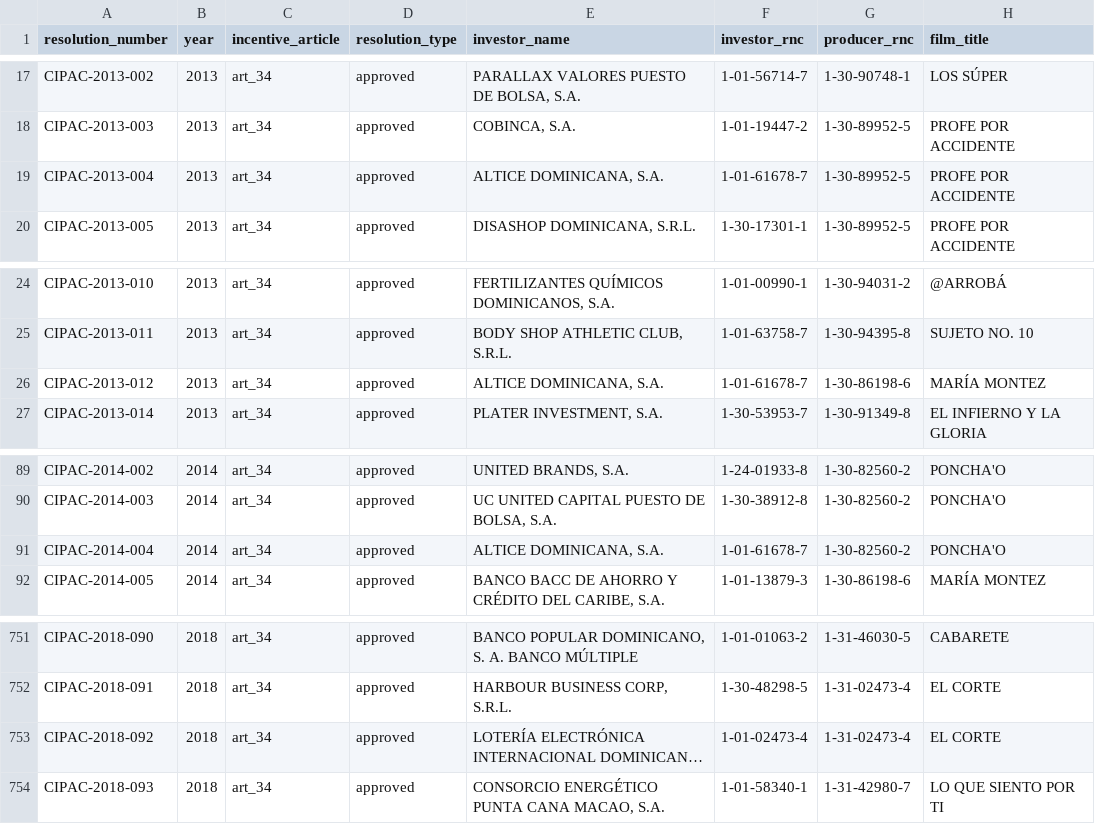
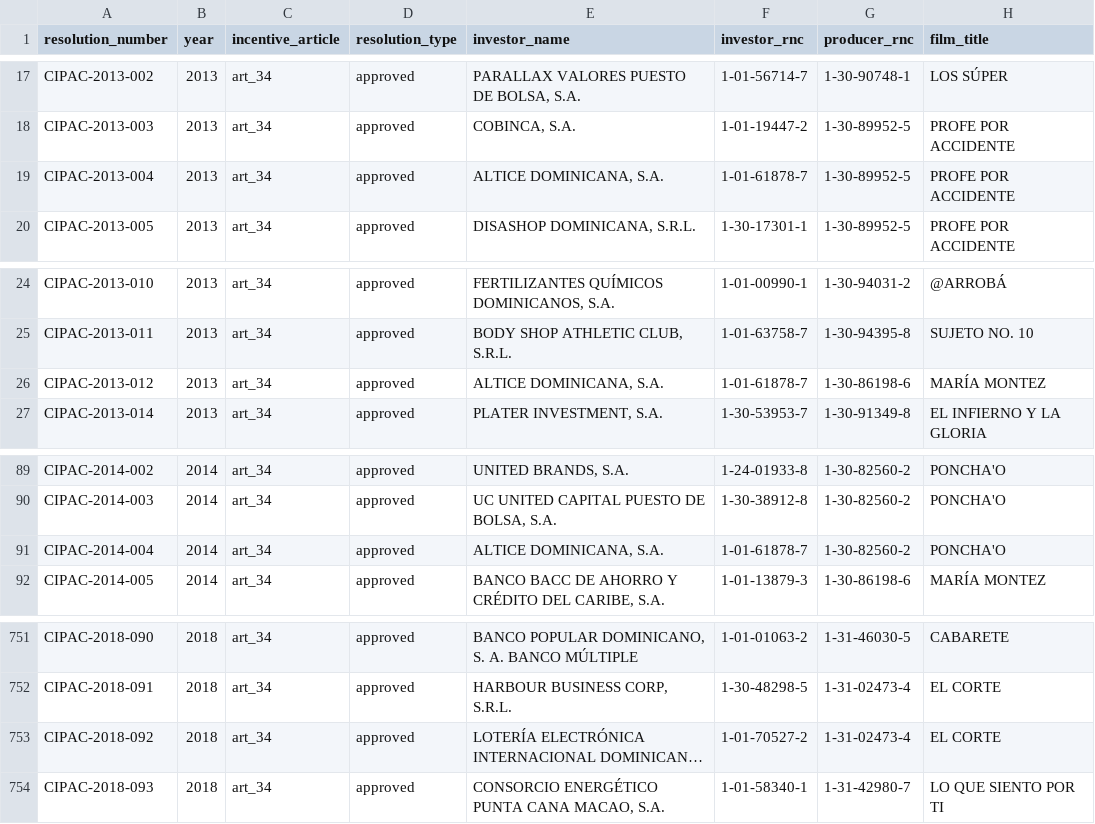
Before and after one commit to jorgedoiany/dominican-film-dashboard, a CSV file: data/cipac_resolutions.csv, drawn as a sheet; only a part is shown, gaps mark what is left out; long unchanged cells end in …; the diff names each change by its address in the sheet, - before the commit and + after, or states it on an @@ line.

Commit message:
data: refresh cipac_resolutions snapshot with corrected investor RNCs
Updates 4 investor_rnc cells (CIPAC-2013-004, 2013-012, 2014-004 and 2018-092). Source: Supabase after migrating the corrected SQLite database.

```diff
--- a/data/cipac_resolutions.csv
+++ b/data/cipac_resolutions.csv
-F19 (investor_rnc): 1-01-61678-7
+F19 (investor_rnc): 1-01-61878-7
-F26 (investor_rnc): 1-01-61678-7
+F26 (investor_rnc): 1-01-61878-7
-F91 (investor_rnc): 1-01-61678-7
+F91 (investor_rnc): 1-01-61878-7
-F753 (investor_rnc): 1-01-02473-4
+F753 (investor_rnc): 1-01-70527-2
```
